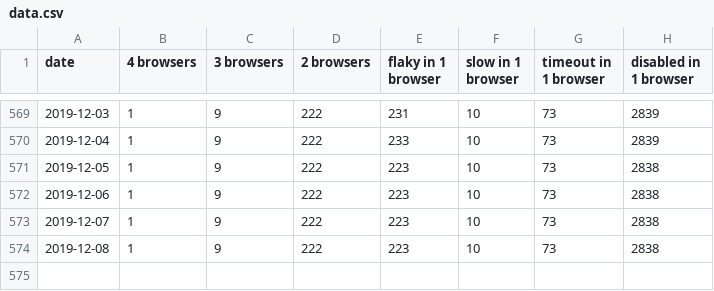
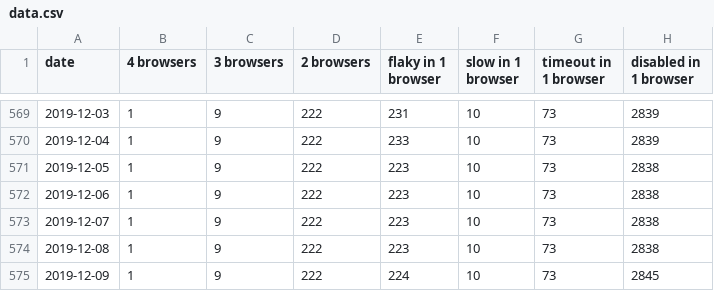
Before and after one commit to bocoup/wpt-disabled-tests-report, a CSV file: data.csv, drawn as a sheet; only a part is shown, gaps mark what is left out.

Commit message:
Deploy bocoup/wpt-disabled-tests-report to github.com/bocoup/wpt-disabled-tests-report.git:gh-pages

```diff
--- a/data.csv
+++ b/data.csv
@@ -574 +574,2 @@ date,4 browsers,3 browsers,2 browsers,flaky in 1 browser,slow in 1 browser,timeo
 2019-12-08,1,9,222,223,10,73,2838
+2019-12-09,1,9,222,224,10,73,2845
```
Also changed, not shown: 2 other files.
